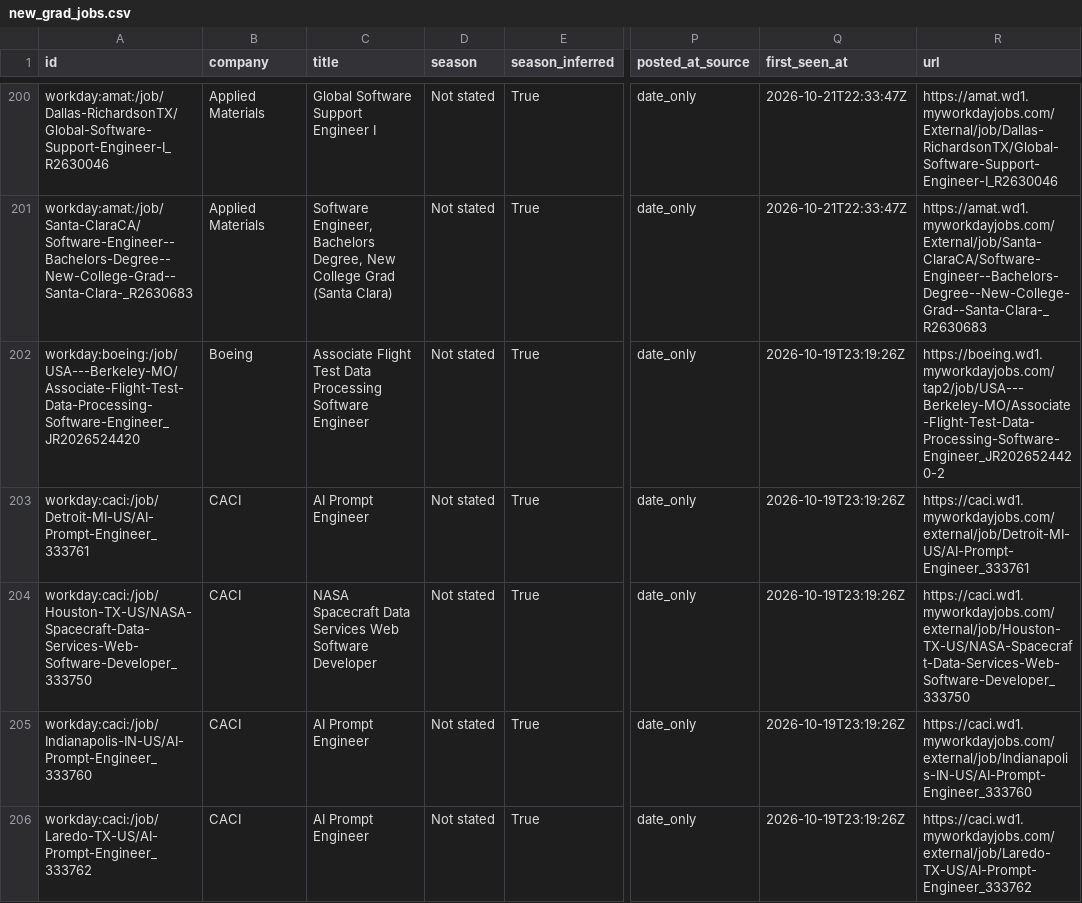
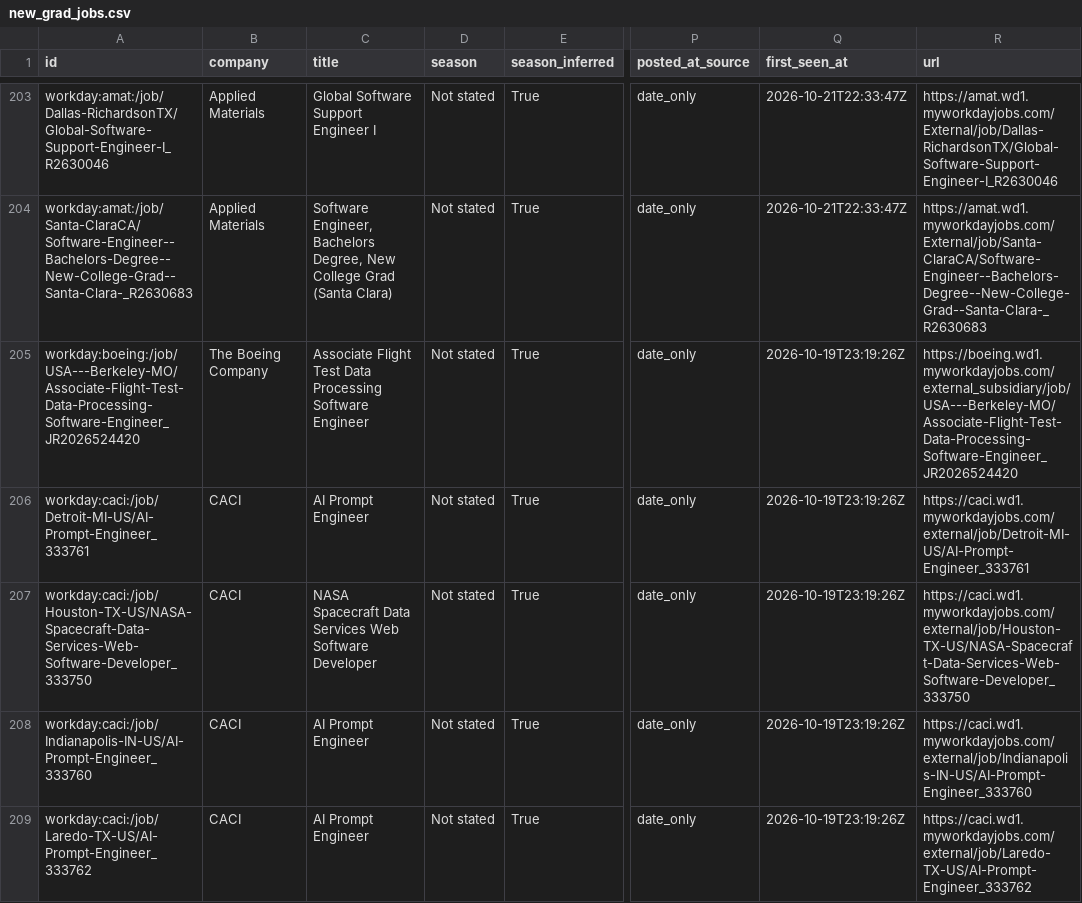
Before and after one commit to apxxrv/New-Grad-Tech-Jobs, a CSV file: data/new_grad_jobs.csv, drawn as a sheet; only a part is shown, gaps mark what is left out; addresses are those after the commit; the diff covers the shown part only; the diff names each change by its address in the sheet, - before the commit and + after, or states it on an @@ line.

```diff
--- a/data/new_grad_jobs.csv
+++ b/data/new_grad_jobs.csv
-B205 (company): Boeing
+B205 (company): The Boeing Company
-R205 (url): https://boeing.wd1.myworkdayjobs.com/tap2/job/USA---Berkeley-MO/Associate-Flight-Test-Data-Processing-Software-Engineer_JR2026524420-2
+R205 (url): https://boeing.wd1.myworkdayjobs.com/external_subsidiary/job/USA---Berkeley-MO/Associate-Flight-Test-Data-Processing-Software-Engineer_JR2026524420
```
Also changed, not shown: 3 added rows, 1 removed row, 12 moved rows and 8 edited cells elsewhere in this file, docs/new_grad_jobs.csv, 16 other files.
